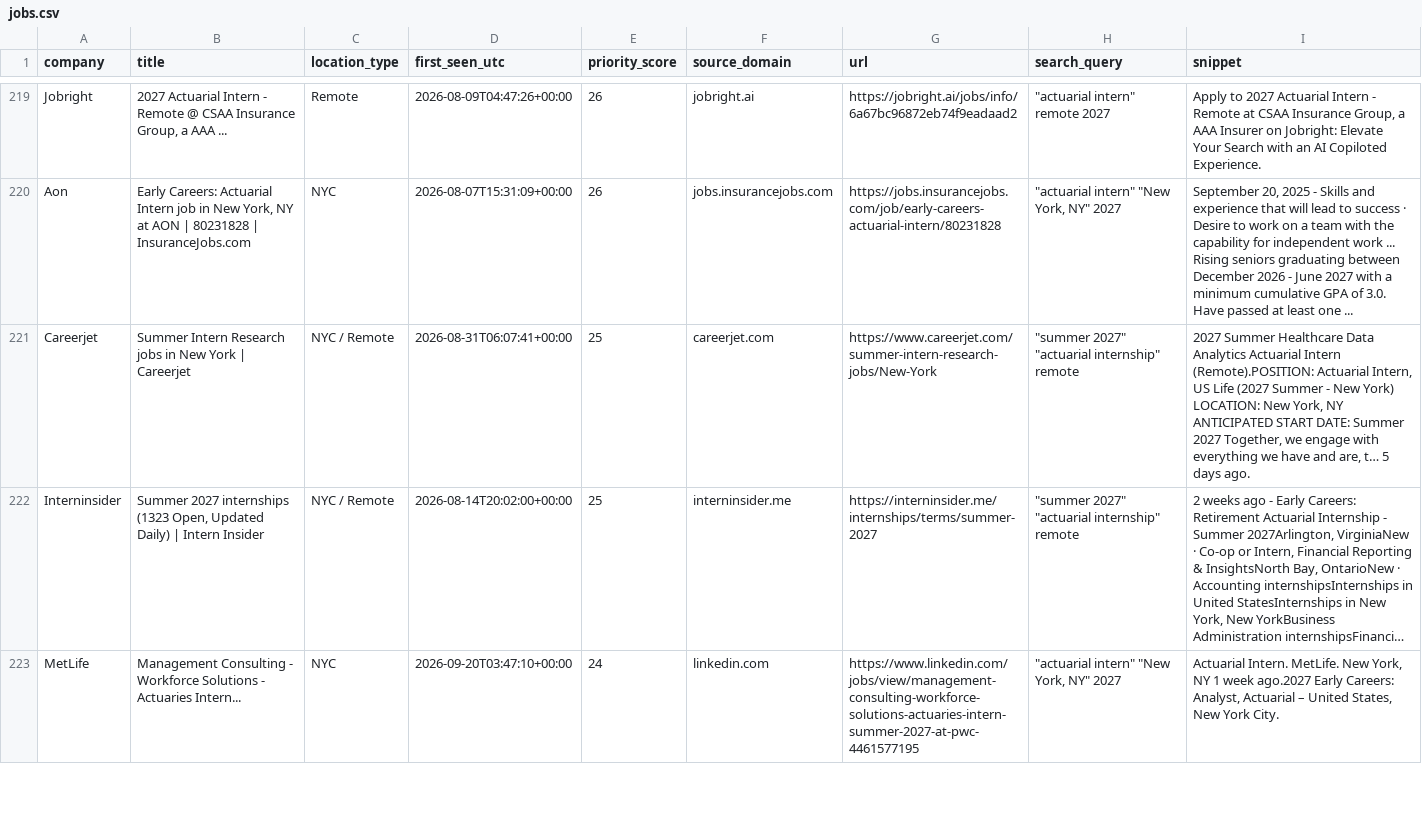
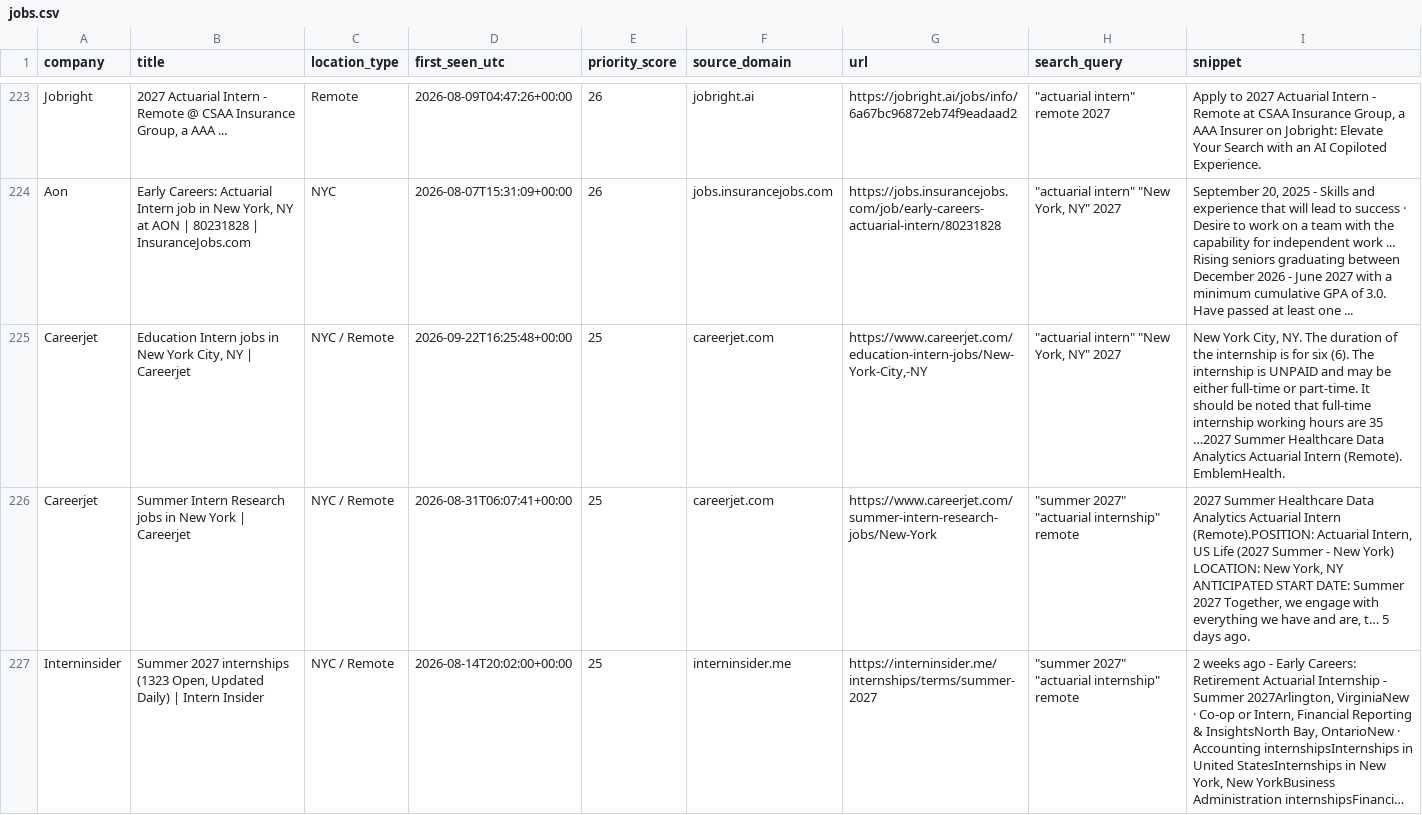
Before and after one commit to nycityeiles-creator/actuarial-internship-finder, a CSV file: jobs.csv, drawn as a sheet; only a part is shown, gaps mark what is left out; the shorter side is filled out with more unchanged rows; long unchanged cells end in …; the diff covers the shown part only.

```diff
--- a/jobs.csv
+++ b/jobs.csv
@@ -220,2 +224,3 @@ Jobright,"2027 Actuarial Intern - Remote @ CSAA Insurance Group, a AAA ...",Remo
 Aon,"Early Careers: Actuarial Intern job in New York, NY at AON | 80231828 | InsuranceJobs.com",NYC,2026-08-07T15:31:09+00:00,26,jobs.insurancejobs.com,https://jobs.insurancejobs.com/job/early-careers-actuarial-intern/80231828,"""actuarial intern"" ""New York, NY"" 2027","September 20, 2025 - Skills and experience that will lead to success · Desire to work on a team with the capability for independent work ... Rising seniors graduating between December 2026 - June 2027 with a minimum cumulative GPA of 3.0. Have passed at least one ..."
+Careerjet,"Education Intern jobs in New York City, NY | Careerjet",NYC / Remote,2026-09-22T16:25:48+00:00,25,careerjet.com,"https://www.careerjet.com/education-intern-jobs/New-York-City,-NY","""actuarial intern"" ""New York, NY"" 2027","New York City, NY. The duration of the internship is for six (6). The internship is UNPAID and may be either full-time or part-time. It should be noted that full-time internship working hours are 35 …2027 Summer Healthcare Data Analytics Actuarial Intern (Remote). EmblemHealth."
 Careerjet,Summer Intern Research jobs in New York | Careerjet,NYC / Remote,2026-08-31T06:07:41+00:00,25,careerjet.com,https://www.careerjet.com/summer-intern-research-jobs/New-York,"""summer 2027"" ""actuarial internship"" remote","2027 Summer Healthcare Data Analytics Actuarial Intern (Remote).POSITION: Actuarial Intern, US Life (2027 Summer - New York) LOCATION: New York, NY ANTICIPATED START DATE: Summer 2027 Together, we engage with everything we have and are, t… 5 days ago."
```
Also changed, not shown: 5 added rows elsewhere in this file.
